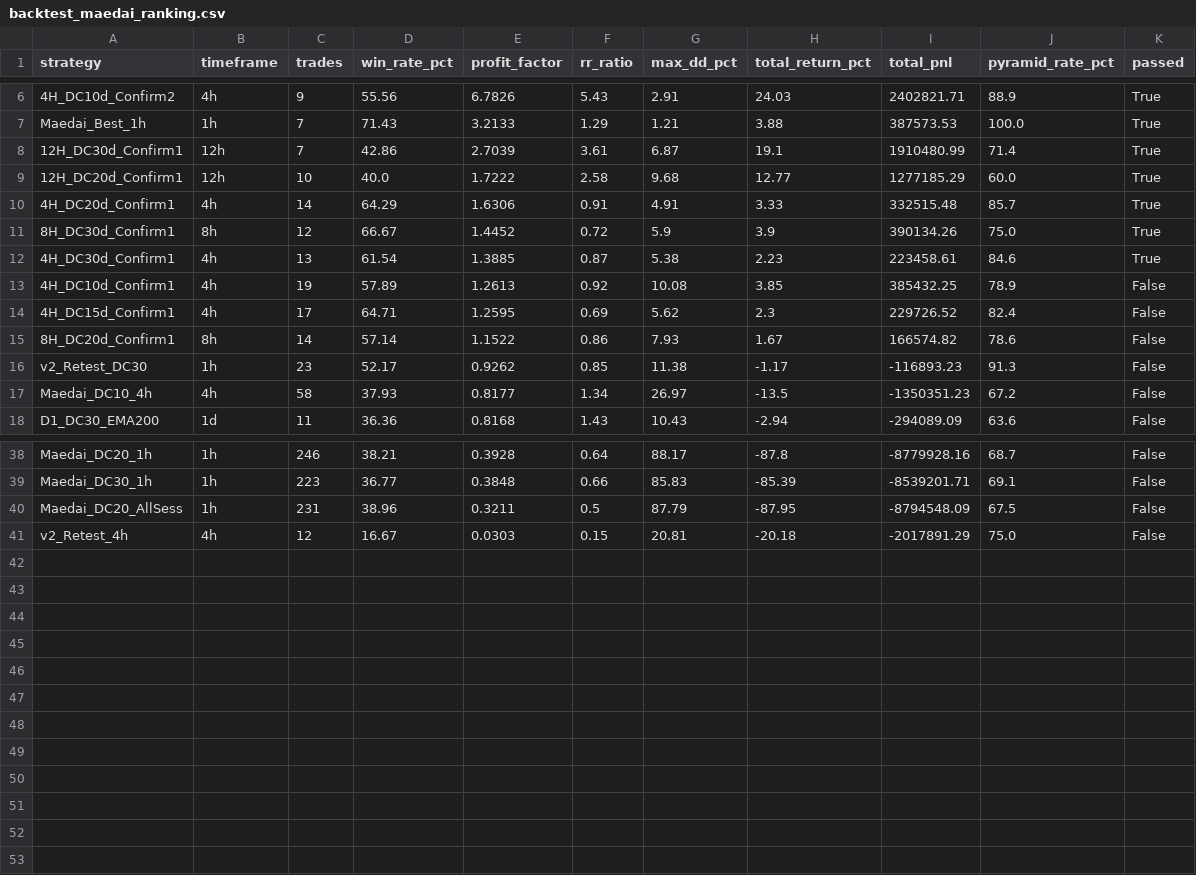
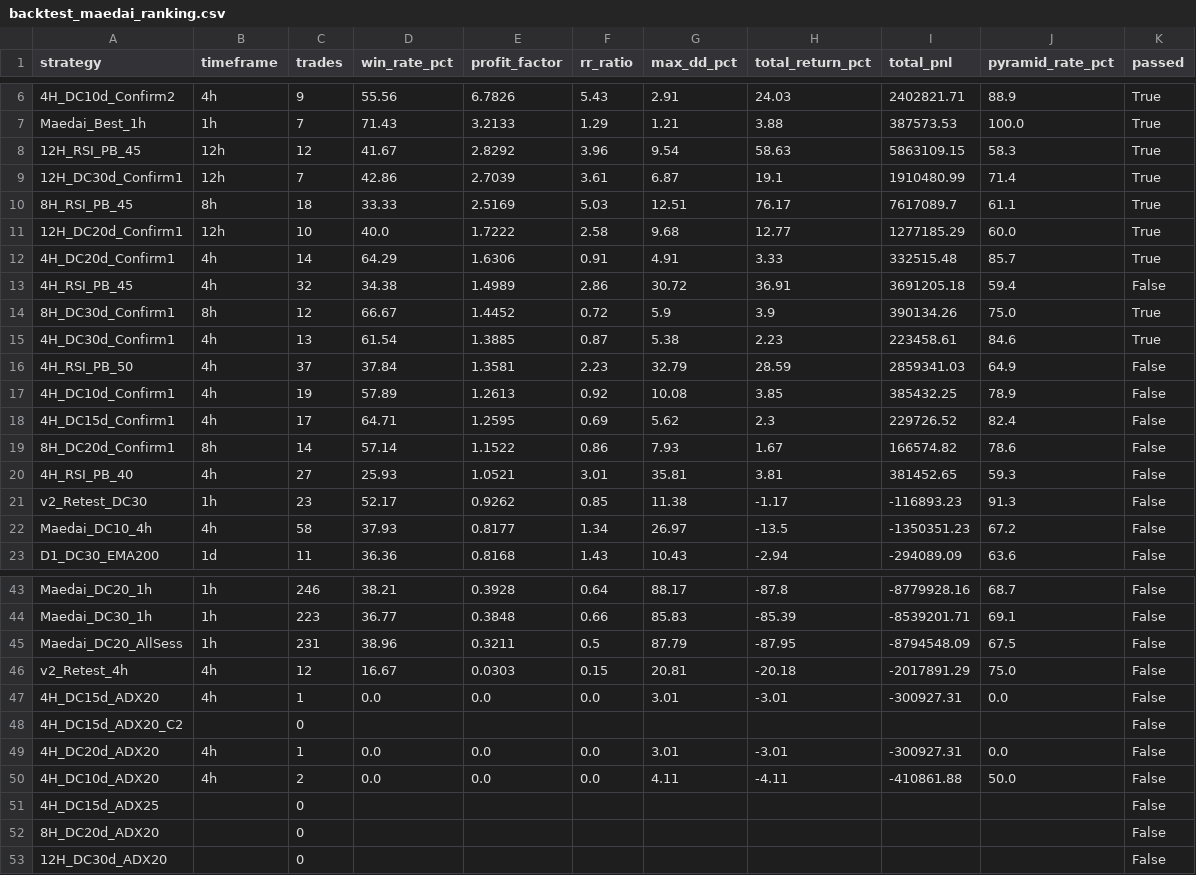
Before and after one commit to saltstarpx/sena3fx, a CSV file: results/backtest_maedai_ranking.csv, drawn as a sheet; only a part is shown, gaps mark what is left out.

```diff
--- a/results/backtest_maedai_ranking.csv
+++ b/results/backtest_maedai_ranking.csv
@@ -7,7 +7,11 @@
 Maedai_Best_1h,1h,7,71.43,3.2133,1.29,1.21,3.88,387573.53,100.0,True
+12H_RSI_PB_45,12h,12,41.67,2.8292,3.96,9.54,58.63,5863109.15,58.3,True
 12H_DC30d_Confirm1,12h,7,42.86,2.7039,3.61,6.87,19.1,1910480.99,71.4,True
+8H_RSI_PB_45,8h,18,33.33,2.5169,5.03,12.51,76.17,7617089.7,61.1,True
 12H_DC20d_Confirm1,12h,10,40.0,1.7222,2.58,9.68,12.77,1277185.29,60.0,True
 4H_DC20d_Confirm1,4h,14,64.29,1.6306,0.91,4.91,3.33,332515.48,85.7,True
+4H_RSI_PB_45,4h,32,34.38,1.4989,2.86,30.72,36.91,3691205.18,59.4,False
 8H_DC30d_Confirm1,8h,12,66.67,1.4452,0.72,5.9,3.9,390134.26,75.0,True
 4H_DC30d_Confirm1,4h,13,61.54,1.3885,0.87,5.38,2.23,223458.61,84.6,True
+4H_RSI_PB_50,4h,37,37.84,1.3581,2.23,32.79,28.59,2859341.03,64.9,False
 4H_DC10d_Confirm1,4h,19,57.89,1.2613,0.92,10.08,3.85,385432.25,78.9,False
@@ -15,2 +19,3 @@ Maedai_Best_1h,1h,7,71.43,3.2133,1.29,1.21,3.88,387573.53,100.0,True
 8H_DC20d_Confirm1,8h,14,57.14,1.1522,0.86,7.93,1.67,166574.82,78.6,False
+4H_RSI_PB_40,4h,27,25.93,1.0521,3.01,35.81,3.81,381452.65,59.3,False
 v2_Retest_DC30,1h,23,52.17,0.9262,0.85,11.38,-1.17,-116893.23,91.3,False
@@ -41 +46,8 @@ Maedai_DC20_AllSess,1h,231,38.96,0.3211,0.5,87.79,-87.95,-8794548.09,67.5,False
 v2_Retest_4h,4h,12,16.67,0.0303,0.15,20.81,-20.18,-2017891.29,75.0,False
+4H_DC15d_ADX20,4h,1,0.0,0.0,0.0,3.01,-3.01,-300927.31,0.0,False
+4H_DC15d_ADX20_C2,,0,,,,,,,,False
+4H_DC20d_ADX20,4h,1,0.0,0.0,0.0,3.01,-3.01,-300927.31,0.0,False
+4H_DC10d_ADX20,4h,2,0.0,0.0,0.0,4.11,-4.11,-410861.88,50.0,False
+4H_DC15d_ADX25,,0,,,,,,,,False
+8H_DC20d_ADX20,,0,,,,,,,,False
+12H_DC30d_ADX20,,0,,,,,,,,False
```
Also changed, not shown: 3 other files.
